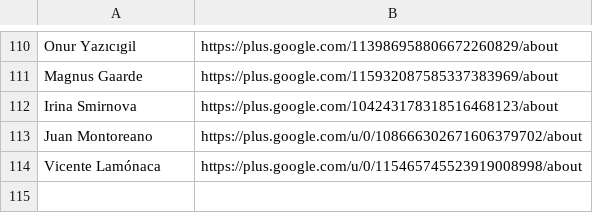
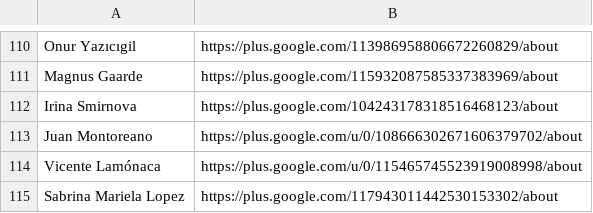
Before and after one commit to googlefonts/googlefontsdirectory-old, a CSV file: designers/profiles.csv, drawn as a sheet; only a part is shown, gaps mark what is left out.

Commit message:
Updating Rouge Script designer profile to Sabrina Mariela Lopez and G+ URL

```diff
--- a/designers/profiles.csv
+++ b/designers/profiles.csv
@@ -114 +114,2 @@ Juan Montoreano,https://plus.google.com/u/0/108666302671606379702/about
 Vicente Lamónaca,https://plus.google.com/u/0/115465745523919008998/about
+Sabrina Mariela Lopez,https://plus.google.com/117943011442530153302/about
```
Also changed, not shown: 1 other file.
